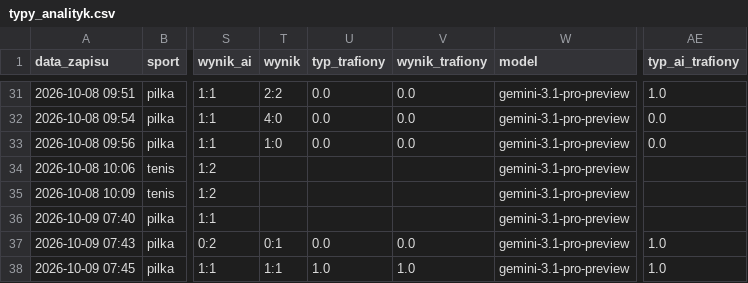
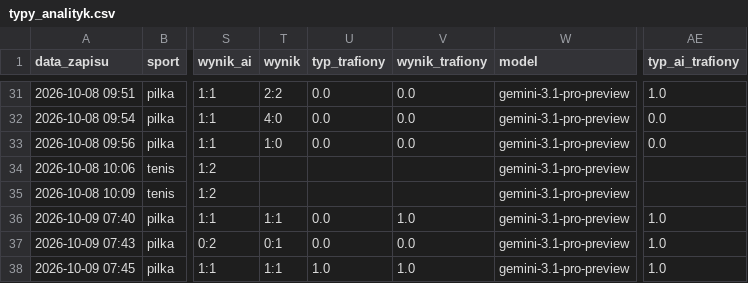
Before and after one commit to lewym90/typer, a CSV file: docs/data/typy_analityk.csv, drawn as a sheet; only a part is shown, gaps mark what is left out; the diff names each change by its address in the sheet, - before the commit and + after, or states it on an @@ line.

Commit message:
Typy 2026-10-09 23:31

```diff
--- a/docs/data/typy_analityk.csv
+++ b/docs/data/typy_analityk.csv
-T36 (wynik): (empty)
+T36 (wynik): 1:1
-U36 (typ_trafiony): (empty)
+U36 (typ_trafiony): 0.0
-V36 (wynik_trafiony): (empty)
+V36 (wynik_trafiony): 1.0
-AE36 (typ_ai_trafiony): (empty)
+AE36 (typ_ai_trafiony): 1.0
```
Also changed, not shown: docs/data/typy_inne.csv, 5 other files.
